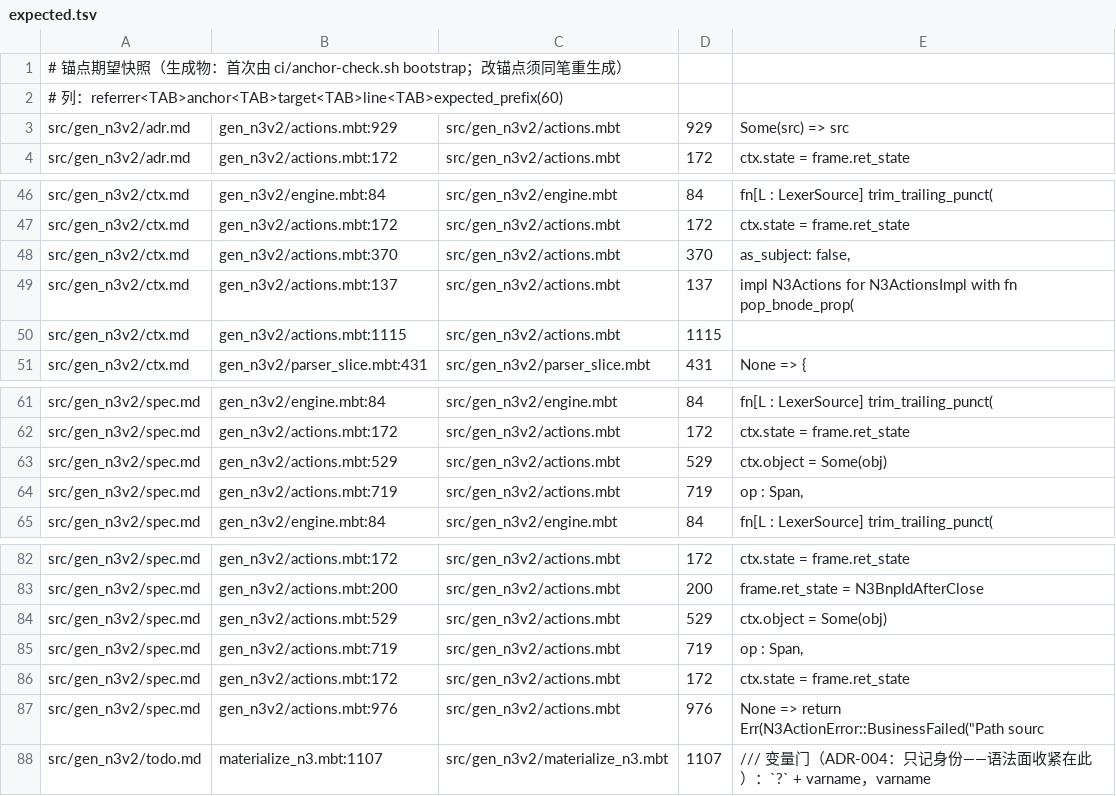
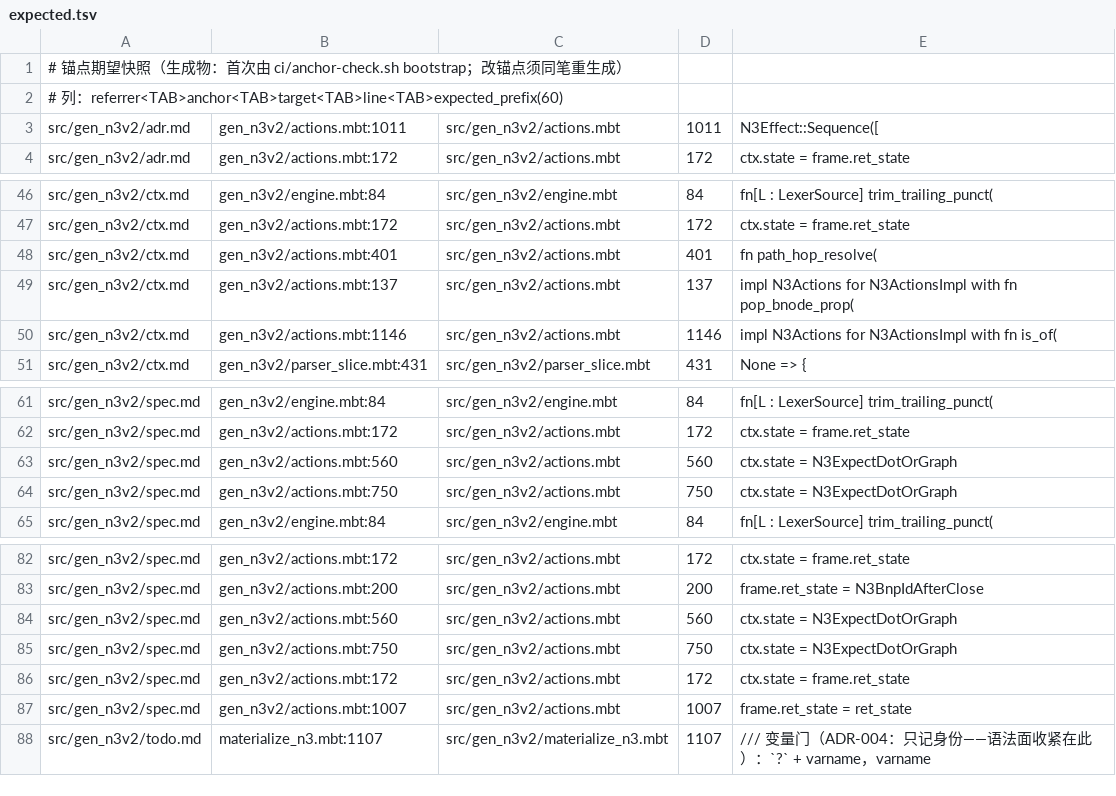
Before and after one commit to 72-j/mbt.ttl, a TSV file: .anchors/expected.tsv, drawn as a sheet; only a part is shown, gaps mark what is left out.

Commit message:
docs(役3 actions.mbt 分层):真标签 32→0（层2 压成"语义+入库卷指针"）；逐块等行替换⇒**重钉 0**；勘出役34 漂移遗留**6 处悬空锚**（门绿但指错）同笔转正 + 门自述补 bootstrap 盲区

```diff
--- a/.anchors/expected.tsv
+++ b/.anchors/expected.tsv
@@ -2,3 +2,3 @@
 # 列：referrer<TAB>anchor<TAB>target<TAB>line<TAB>expected_prefix(60)
-src/gen_n3v2/adr.md	gen_n3v2/actions.mbt:929	src/gen_n3v2/actions.mbt	929	Some(src) => src
+src/gen_n3v2/adr.md	gen_n3v2/actions.mbt:1011	src/gen_n3v2/actions.mbt	1011	N3Effect::Sequence([
 src/gen_n3v2/adr.md	gen_n3v2/actions.mbt:172	src/gen_n3v2/actions.mbt	172	ctx.state = frame.ret_state
@@ -47,5 +47,5 @@ src/gen_n3v2/ctx.md	gen_n3v2/engine.mbt:84	src/gen_n3v2/engine.mbt	84	fn[L : Lex
 src/gen_n3v2/ctx.md	gen_n3v2/actions.mbt:172	src/gen_n3v2/actions.mbt	172	ctx.state = frame.ret_state
-src/gen_n3v2/ctx.md	gen_n3v2/actions.mbt:370	src/gen_n3v2/actions.mbt	370	as_subject: false,
+src/gen_n3v2/ctx.md	gen_n3v2/actions.mbt:401	src/gen_n3v2/actions.mbt	401	fn path_hop_resolve(
 src/gen_n3v2/ctx.md	gen_n3v2/actions.mbt:137	src/gen_n3v2/actions.mbt	137	impl N3Actions for N3ActionsImpl with fn pop_bnode_prop(
-src/gen_n3v2/ctx.md	gen_n3v2/actions.mbt:1115	src/gen_n3v2/actions.mbt	1115	
+src/gen_n3v2/ctx.md	gen_n3v2/actions.mbt:1146	src/gen_n3v2/actions.mbt	1146	impl N3Actions for N3ActionsImpl with fn is_of(
 src/gen_n3v2/ctx.md	gen_n3v2/parser_slice.mbt:431	src/gen_n3v2/parser_slice.mbt	431	None => {
@@ -62,4 +62,4 @@ src/gen_n3v2/spec.md	gen_n3v2/engine.mbt:84	src/gen_n3v2/engine.mbt	84	fn[L : Le
 src/gen_n3v2/spec.md	gen_n3v2/actions.mbt:172	src/gen_n3v2/actions.mbt	172	ctx.state = frame.ret_state
-src/gen_n3v2/spec.md	gen_n3v2/actions.mbt:529	src/gen_n3v2/actions.mbt	529	ctx.object = Some(obj)
-src/gen_n3v2/spec.md	gen_n3v2/actions.mbt:719	src/gen_n3v2/actions.mbt	719	op : Span,
+src/gen_n3v2/spec.md	gen_n3v2/actions.mbt:560	src/gen_n3v2/actions.mbt	560	ctx.state = N3ExpectDotOrGraph
+src/gen_n3v2/spec.md	gen_n3v2/actions.mbt:750	src/gen_n3v2/actions.mbt	750	ctx.state = N3ExpectDotOrGraph
 src/gen_n3v2/spec.md	gen_n3v2/engine.mbt:84	src/gen_n3v2/engine.mbt	84	fn[L : LexerSource] trim_trailing_punct(
@@ -83,6 +83,6 @@ src/gen_n3v2/spec.md	gen_n3v2/actions.mbt:172	src/gen_n3v2/actions.mbt	172	ctx.s
 src/gen_n3v2/spec.md	gen_n3v2/actions.mbt:200	src/gen_n3v2/actions.mbt	200	frame.ret_state = N3BnpIdAfterClose
-src/gen_n3v2/spec.md	gen_n3v2/actions.mbt:529	src/gen_n3v2/actions.mbt	529	ctx.object = Some(obj)
-src/gen_n3v2/spec.md	gen_n3v2/actions.mbt:719	src/gen_n3v2/actions.mbt	719	op : Span,
+src/gen_n3v2/spec.md	gen_n3v2/actions.mbt:560	src/gen_n3v2/actions.mbt	560	ctx.state = N3ExpectDotOrGraph
+src/gen_n3v2/spec.md	gen_n3v2/actions.mbt:750	src/gen_n3v2/actions.mbt	750	ctx.state = N3ExpectDotOrGraph
 src/gen_n3v2/spec.md	gen_n3v2/actions.mbt:172	src/gen_n3v2/actions.mbt	172	ctx.state = frame.ret_state
-src/gen_n3v2/spec.md	gen_n3v2/actions.mbt:976	src/gen_n3v2/actions.mbt	976	None => return Err(N3ActionError::BusinessFailed("Path sourc
+src/gen_n3v2/spec.md	gen_n3v2/actions.mbt:1007	src/gen_n3v2/actions.mbt	1007	frame.ret_state = ret_state
 src/gen_n3v2/todo.md	materialize_n3.mbt:1107	src/gen_n3v2/materialize_n3.mbt	1107	/// 变量门（ADR-004：只记身份——语法面收紧在此）：`?` + varname，varname
```
Also changed, not shown: 5 other files.
